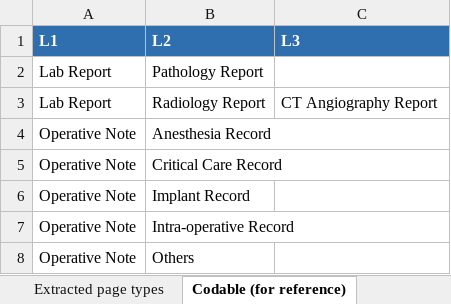
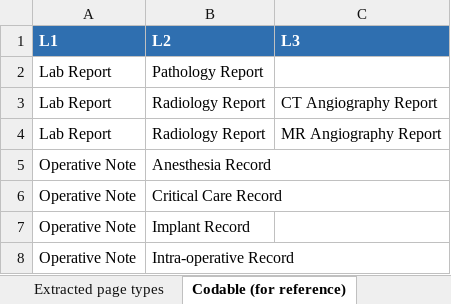
Before and after one commit to abhinavdg-ever/model-repo, an Excel workbook: docs/codeability_review.xlsx, sheet Codable (for reference), drawn as a sheet; only a part is shown; the shorter side is filled out with more unchanged rows; values as stored, in another font and other column widths than the file's, no borders; the diff names each change by its address in the sheet, - before the commit and + after, or states it on an @@ line.

```diff
--- a/docs/codeability_review.xlsx (sheet Codable (for reference))
+++ b/docs/codeability_review.xlsx (sheet Codable (for reference))
+row 4: Lab Report | Radiology Report | MR Angiography Report
```
Also changed, not shown: sheet Final paths, sheet Extracted page types, 11 other files.
